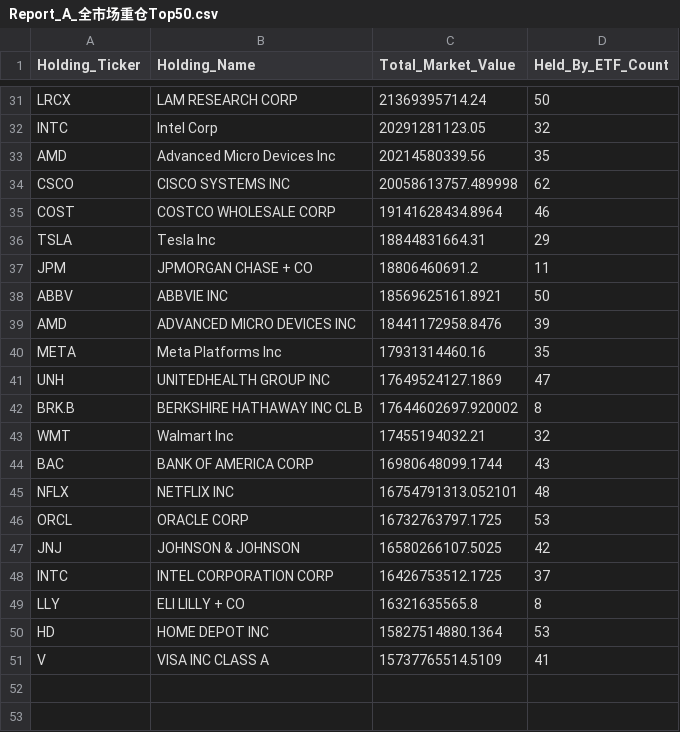
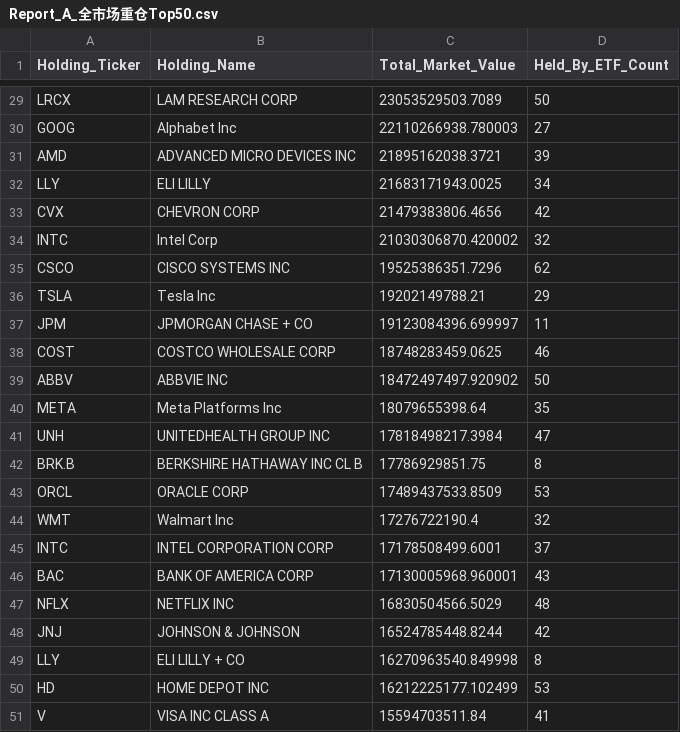
Before and after one commit to starwang3218-alt/ETF-Tracker, a CSV file: reports/Report_A_全市场重仓Top50.csv, drawn as a sheet; only a part is shown, gaps mark what is left out; removed rows and columns are numbered as before the commit, all else as after; the diff covers the shown part only; the diff names each change by its address in the sheet, - before the commit and + after, or states it on an @@ line.

```diff
--- a/reports/Report_A_全市场重仓Top50.csv
+++ b/reports/Report_A_全市场重仓Top50.csv
-C29 (Total_Market_Value): 21369395714.24
+C29 (Total_Market_Value): 23053529503.7089
+row 30: GOOG | Alphabet Inc | 22110266938.780003 | 27
+row 31: AMD | ADVANCED MICRO DEVICES INC | 21895162038.3721 | 39
+row 32: LLY | ELI LILLY | 21683171943.0025 | 34
+row 33: CVX | CHEVRON CORP | 21479383806.4656 | 42
-C34 (Total_Market_Value): 20291281123.05
+C34 (Total_Market_Value): 21030306870.420002
-row 33: AMD | Advanced Micro Devices Inc | 20214580339.56 | 35
-C35 (Total_Market_Value): 20058613757.489998
+C35 (Total_Market_Value): 19525386351.7296
-row 35: COST | COSTCO WHOLESALE CORP | 19141628434.8964 | 46
-C36 (Total_Market_Value): 18844831664.31
+C36 (Total_Market_Value): 19202149788.21
-C37 (Total_Market_Value): 18806460691.2
+C37 (Total_Market_Value): 19123084396.699997
+row 38: COST | COSTCO WHOLESALE CORP | 18748283459.0625 | 46
-C39 (Total_Market_Value): 18569625161.8921
+C39 (Total_Market_Value): 18472497497.920902
-row 39: AMD | ADVANCED MICRO DEVICES INC | 18441172958.8476 | 39
-C40 (Total_Market_Value): 17931314460.16
+C40 (Total_Market_Value): 18079655398.64
-C41 (Total_Market_Value): 17649524127.1869
+C41 (Total_Market_Value): 17818498217.3984
-C42 (Total_Market_Value): 17644602697.920002
+C42 (Total_Market_Value): 17786929851.75
+row 43: ORCL | ORACLE CORP | 17489437533.8509 | 53
-C44 (Total_Market_Value): 17455194032.21
+C44 (Total_Market_Value): 17276722190.4
+row 45: INTC | INTEL CORPORATION CORP | 17178508499.6001 | 37
-C46 (Total_Market_Value): 16980648099.1744
+C46 (Total_Market_Value): 17130005968.960001
-C47 (Total_Market_Value): 16754791313.052101
+C47 (Total_Market_Value): 16830504566.5029
-row 46: ORCL | ORACLE CORP | 16732763797.1725 | 53
-C48 (Total_Market_Value): 16580266107.5025
+C48 (Total_Market_Value): 16524785448.8244
-row 48: INTC | INTEL CORPORATION CORP | 16426753512.1725 | 37
-C49 (Total_Market_Value): 16321635565.8
+C49 (Total_Market_Value): 16270963540.849998
-C50 (Total_Market_Value): 15827514880.1364
+C50 (Total_Market_Value): 16212225177.102499
-C51 (Total_Market_Value): 15737765514.5109
+C51 (Total_Market_Value): 15594703511.84
```
Also changed, not shown: 5 added rows, 7 removed rows and 23 edited cells elsewhere in this file, data/data_freshness_report.csv, reports/Report_B_个股反向追踪.csv, 5 other files.
